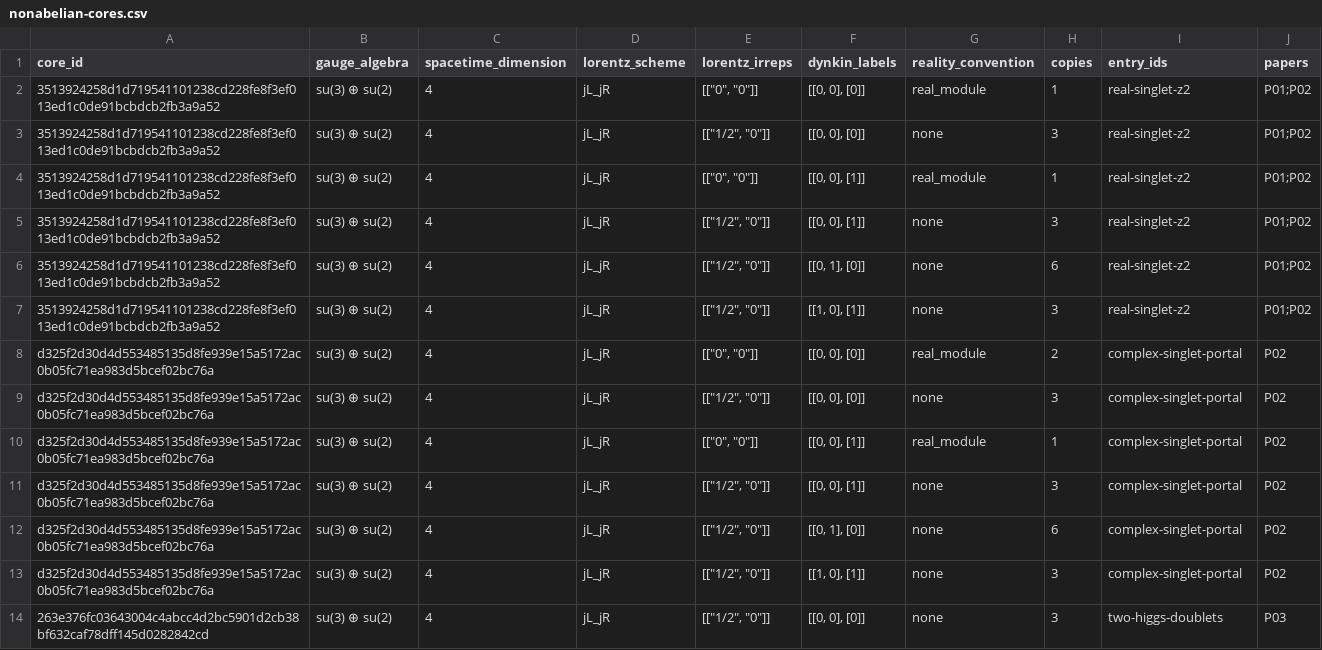
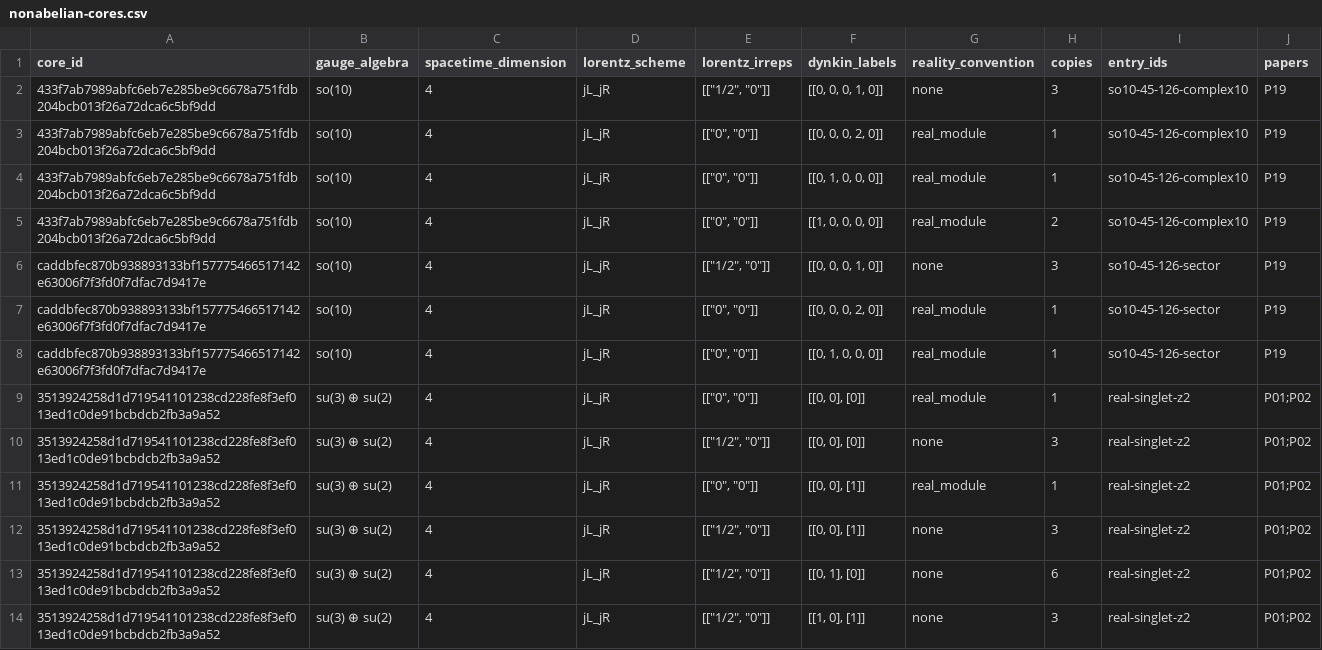
Before and after one commit to bastoscostadavi/bsm-atlas, a CSV file: website/downloads/nonabelian-cores.csv, drawn as a sheet; only a part is shown; the shorter side is filled out with more unchanged rows.

```diff
--- a/website/downloads/nonabelian-cores.csv
+++ b/website/downloads/nonabelian-cores.csv
@@ -1,2 +1,9 @@
 core_id,gauge_algebra,spacetime_dimension,lorentz_scheme,lorentz_irreps,dynkin_labels,reality_convention,copies,entry_ids,papers
+433f7ab7989abfc6eb7e285be9c6678a751fdb204bcb013f26a72dca6c5bf9dd,so(10),4,jL_jR,"[[""1/2"", ""0""]]","[[0, 0, 0, 1, 0]]",none,3,so10-45-126-complex10,P19
+433f7ab7989abfc6eb7e285be9c6678a751fdb204bcb013f26a72dca6c5bf9dd,so(10),4,jL_jR,"[[""0"", ""0""]]","[[0, 0, 0, 2, 0]]",real_module,1,so10-45-126-complex10,P19
+433f7ab7989abfc6eb7e285be9c6678a751fdb204bcb013f26a72dca6c5bf9dd,so(10),4,jL_jR,"[[""0"", ""0""]]","[[0, 1, 0, 0, 0]]",real_module,1,so10-45-126-complex10,P19
+433f7ab7989abfc6eb7e285be9c6678a751fdb204bcb013f26a72dca6c5bf9dd,so(10),4,jL_jR,"[[""0"", ""0""]]","[[1, 0, 0, 0, 0]]",real_module,2,so10-45-126-complex10,P19
+caddbfec870b938893133bf157775466517142e63006f7f3fd0f7dfac7d9417e,so(10),4,jL_jR,"[[""1/2"", ""0""]]","[[0, 0, 0, 1, 0]]",none,3,so10-45-126-sector,P19
+caddbfec870b938893133bf157775466517142e63006f7f3fd0f7dfac7d9417e,so(10),4,jL_jR,"[[""0"", ""0""]]","[[0, 0, 0, 2, 0]]",real_module,1,so10-45-126-sector,P19
+caddbfec870b938893133bf157775466517142e63006f7f3fd0f7dfac7d9417e,so(10),4,jL_jR,"[[""0"", ""0""]]","[[0, 1, 0, 0, 0]]",real_module,1,so10-45-126-sector,P19
 3513924258d1d719541101238cd228fe8f3ef013ed1c0de91bcbdcb2fb3a9a52,su(3) ⊕ su(2),4,jL_jR,"[[""0"", ""0""]]","[[0, 0], [0]]",real_module,1,real-singlet-z2,P01;P02
```
Also changed, not shown: website/downloads/field-catalogue.csv, website/downloads/semisimple-algebras.csv, 36 other files.
